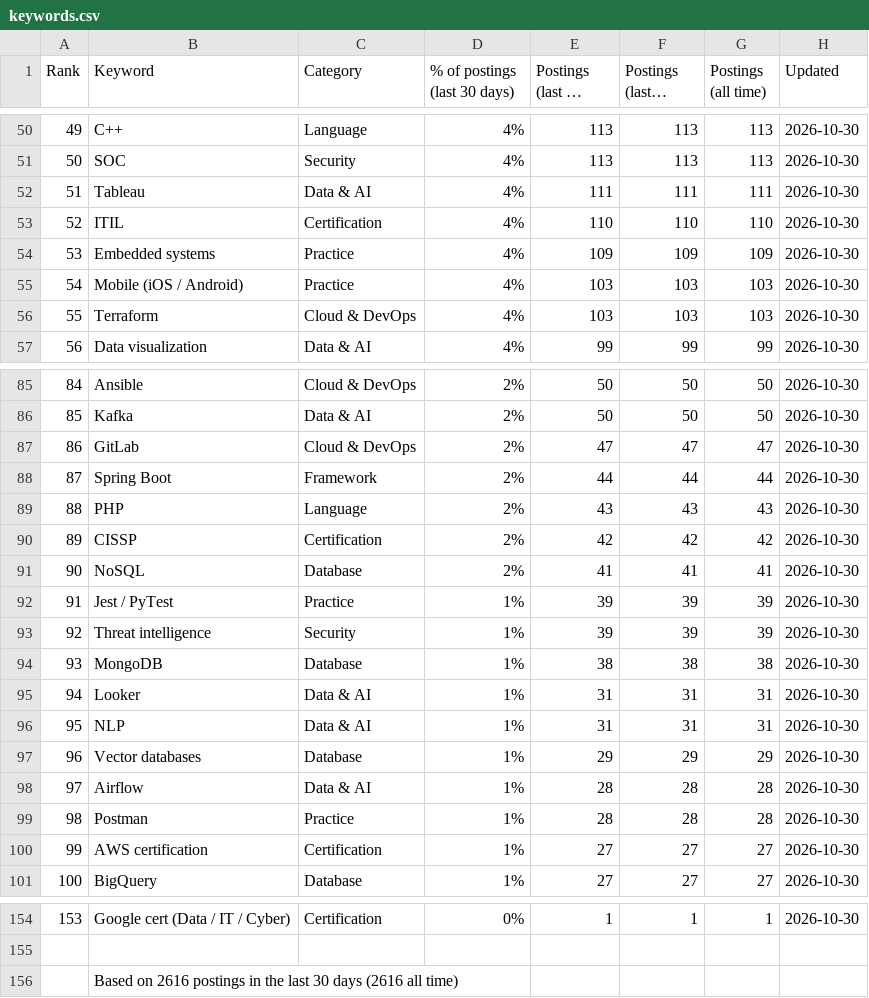
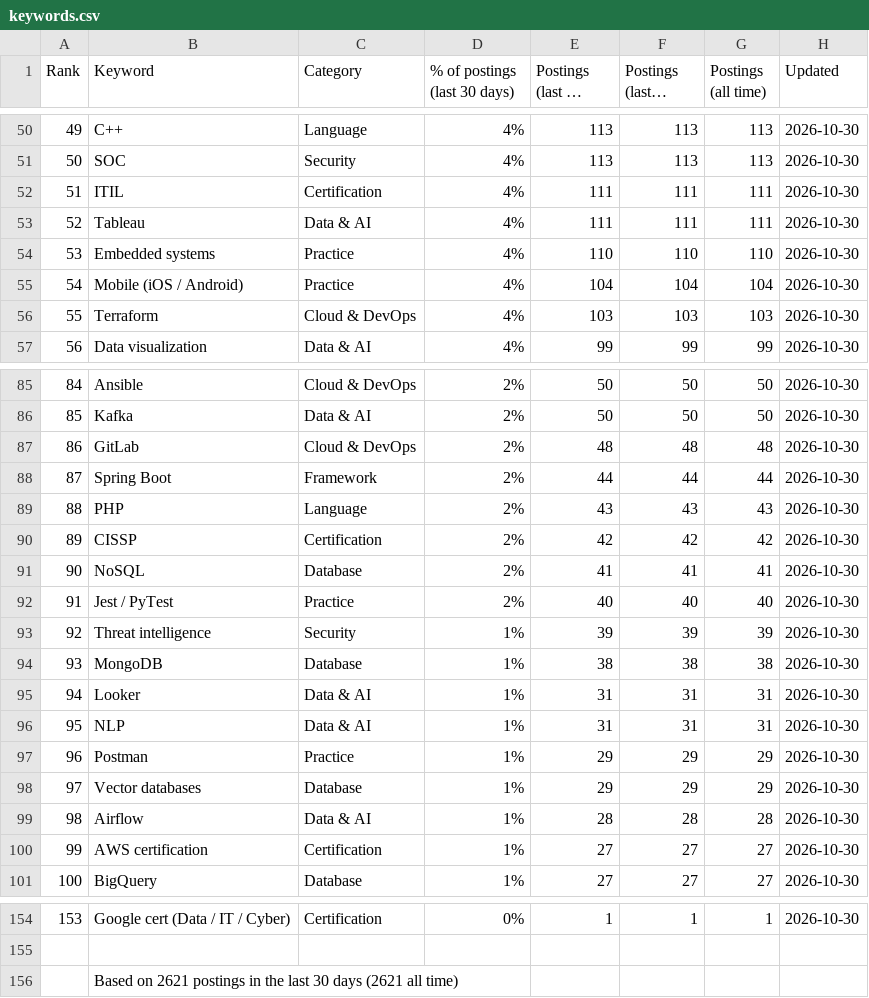
Before and after one commit to sagarh12/canada-jobs-feed, a CSV file: feed/keywords.csv, drawn as a sheet; only a part is shown, gaps mark what is left out; long unchanged cells end in …; the diff covers the shown part only; the diff names each change by its address in the sheet, - before the commit and + after, or states it on an @@ line.

```diff
--- a/feed/keywords.csv
+++ b/feed/keywords.csv
-B52 (Keyword): Tableau
+B52 (Keyword): ITIL
-C52 (Category): Data & AI
+C52 (Category): Certification
-B53 (Keyword): ITIL
+B53 (Keyword): Tableau
-C53 (Category): Certification
+C53 (Category): Data & AI
-E53 (Postings (last 30 days)): 110
+E53 (Postings (last 30 days)): 111
-F53 (Postings (last 7 days)): 110
+F53 (Postings (last 7 days)): 111
-G53 (Postings (all time)): 110
+G53 (Postings (all time)): 111
-E54 (Postings (last 30 days)): 109
+E54 (Postings (last 30 days)): 110
-F54 (Postings (last 7 days)): 109
+F54 (Postings (last 7 days)): 110
-G54 (Postings (all time)): 109
+G54 (Postings (all time)): 110
-E55 (Postings (last 30 days)): 103
+E55 (Postings (last 30 days)): 104
-F55 (Postings (last 7 days)): 103
+F55 (Postings (last 7 days)): 104
-G55 (Postings (all time)): 103
+G55 (Postings (all time)): 104
-E87 (Postings (last 30 days)): 47
+E87 (Postings (last 30 days)): 48
-F87 (Postings (last 7 days)): 47
+F87 (Postings (last 7 days)): 48
-G87 (Postings (all time)): 47
+G87 (Postings (all time)): 48
-D92 (% of postings (last 30 days)): 1%
+D92 (% of postings (last 30 days)): 2%
-E92 (Postings (last 30 days)): 39
+E92 (Postings (last 30 days)): 40
-F92 (Postings (last 7 days)): 39
+F92 (Postings (last 7 days)): 40
-G92 (Postings (all time)): 39
+G92 (Postings (all time)): 40
-B97 (Keyword): Vector databases
+B97 (Keyword): Postman
-C97 (Category): Database
+C97 (Category): Practice
-B98 (Keyword): Airflow
+B98 (Keyword): Vector databases
-C98 (Category): Data & AI
+C98 (Category): Database
-E98 (Postings (last 30 days)): 28
+E98 (Postings (last 30 days)): 29
-F98 (Postings (last 7 days)): 28
+F98 (Postings (last 7 days)): 29
-G98 (Postings (all time)): 28
+G98 (Postings (all time)): 29
-B99 (Keyword): Postman
+B99 (Keyword): Airflow
-C99 (Category): Practice
+C99 (Category): Data & AI
-B156 (Keyword): Based on 2616 postings in the last 30 days (2616 all time)
+B156 (Keyword): Based on 2621 postings in the last 30 days (2621 all time)
```
Also changed, not shown: 66 edited cells elsewhere in this file, 3 other files.
